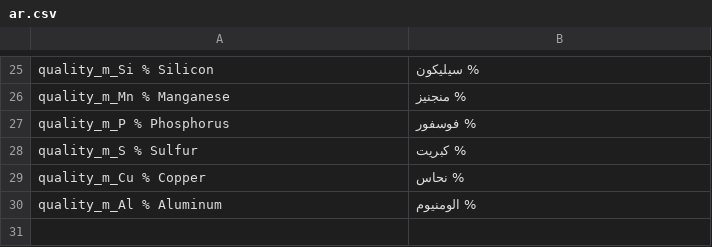
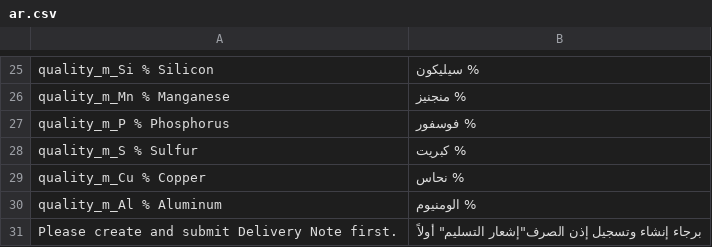
Before and after one commit to alsaerim/quality_module_omsteel, a CSV file: quality_module_omsteel/translations/ar.csv, drawn as a sheet; only a part is shown, gaps mark what is left out.

Commit message:
first commit 005

```diff
--- a/quality_module_omsteel/translations/ar.csv
+++ b/quality_module_omsteel/translations/ar.csv
@@ -30 +30,2 @@ quality_m_Cu % Copper,% نحاس
 quality_m_Al % Aluminum,% الومنيوم
+Please create and submit Delivery Note first.,برجاء إنشاء وتسجيل إذن الصرف"إشعار التسليم" أولاً
```
Also changed, not shown: 2 other files.
